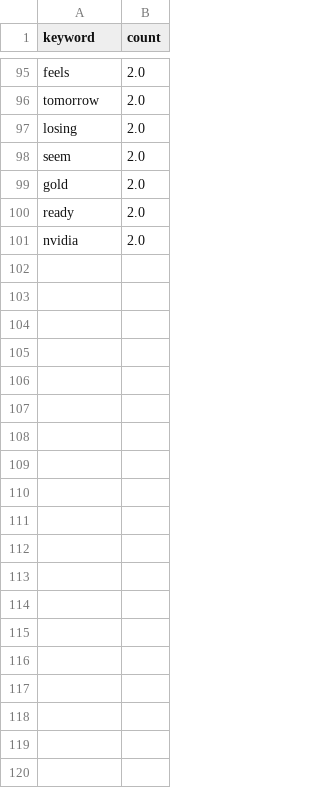
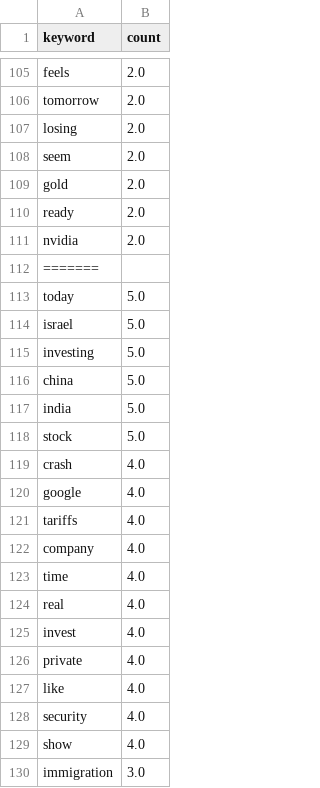
Before and after one commit to deveshs18/Sentimental_stock_predictor, a CSV file: data/cms_keywords.csv, drawn as a sheet; only a part is shown, gaps mark what is left out; the diff covers the shown part only.

```diff
--- a/data/cms_keywords.csv
+++ b/data/cms_keywords.csv
@@ -101 +111,20 @@ ready,2.0
 nvidia,2.0
+=======
+today,5.0
+israel,5.0
+investing,5.0
+china,5.0
+india,5.0
+stock,5.0
+crash,4.0
+google,4.0
+tariffs,4.0
+company,4.0
+time,4.0
+real,4.0
+invest,4.0
+private,4.0
+like,4.0
+security,4.0
+show,4.0
+immigration,3.0
```
Also changed, not shown: 78 added rows elsewhere in this file, data/company_name_mapping.csv, data/company_sentiment_normalized.csv, 10 other files.
